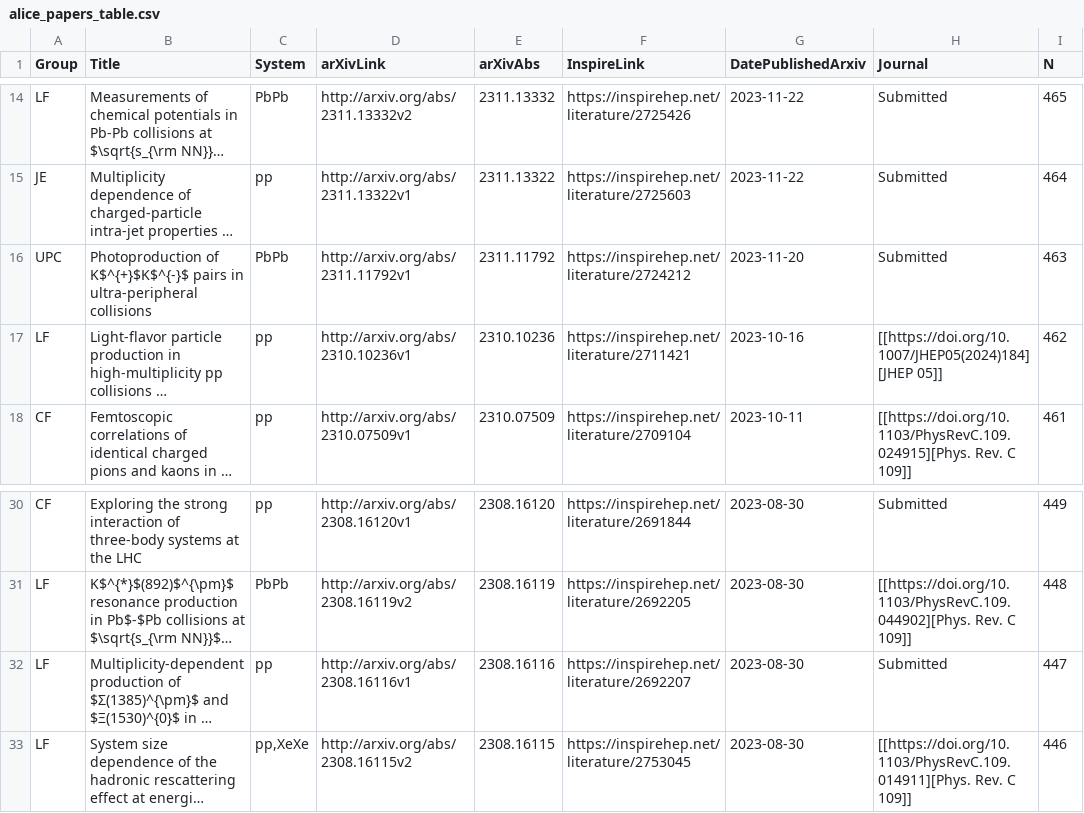
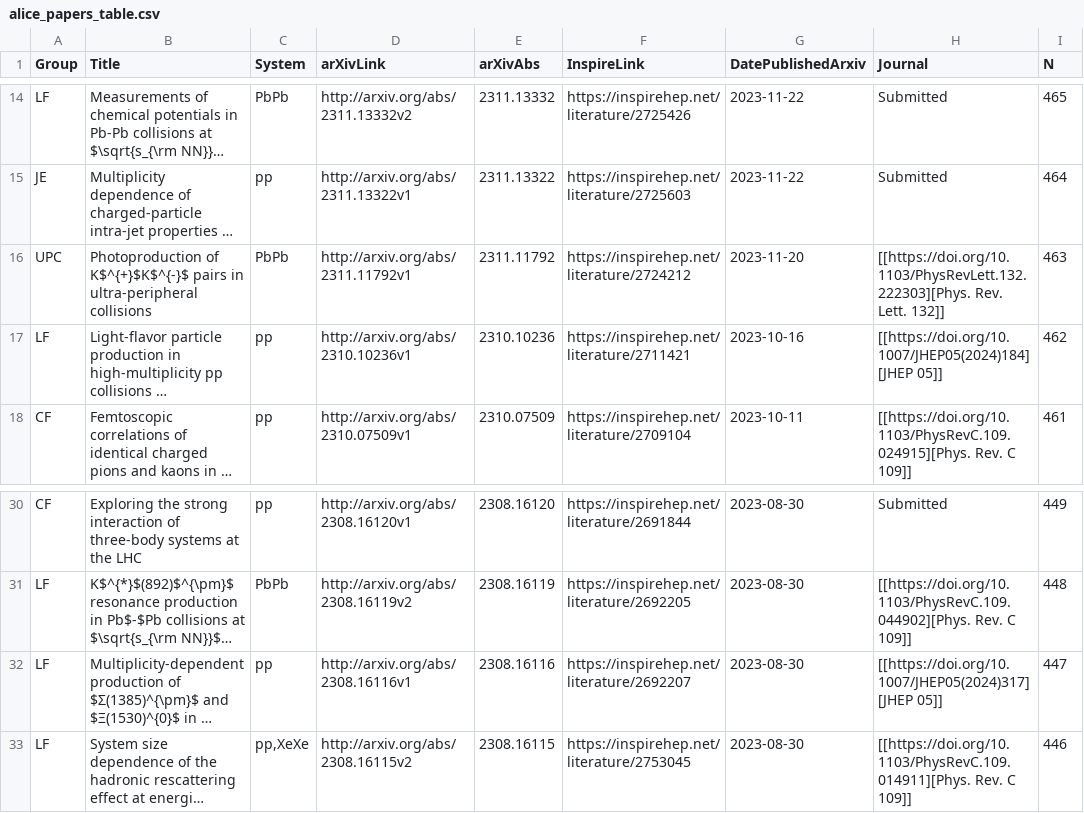
Before and after one commit to matplo/alice_papers, a CSV file: twiki/alice_papers_table.csv, drawn as a sheet; only a part is shown, gaps mark what is left out; long unchanged cells end in …; the diff names each change by its address in the sheet, - before the commit and + after, or states it on an @@ line.

```diff
--- a/twiki/alice_papers_table.csv
+++ b/twiki/alice_papers_table.csv
-H16 (Journal): Submitted
+H16 (Journal): [[https://doi.org/10.1103/PhysRevLett.132.222303][Phys. Rev. Lett. 132]]
-H32 (Journal): Submitted
+H32 (Journal): [[https://doi.org/10.1007/JHEP05(2024)317][JHEP 05]]
```
Also changed, not shown: 6 other files.
